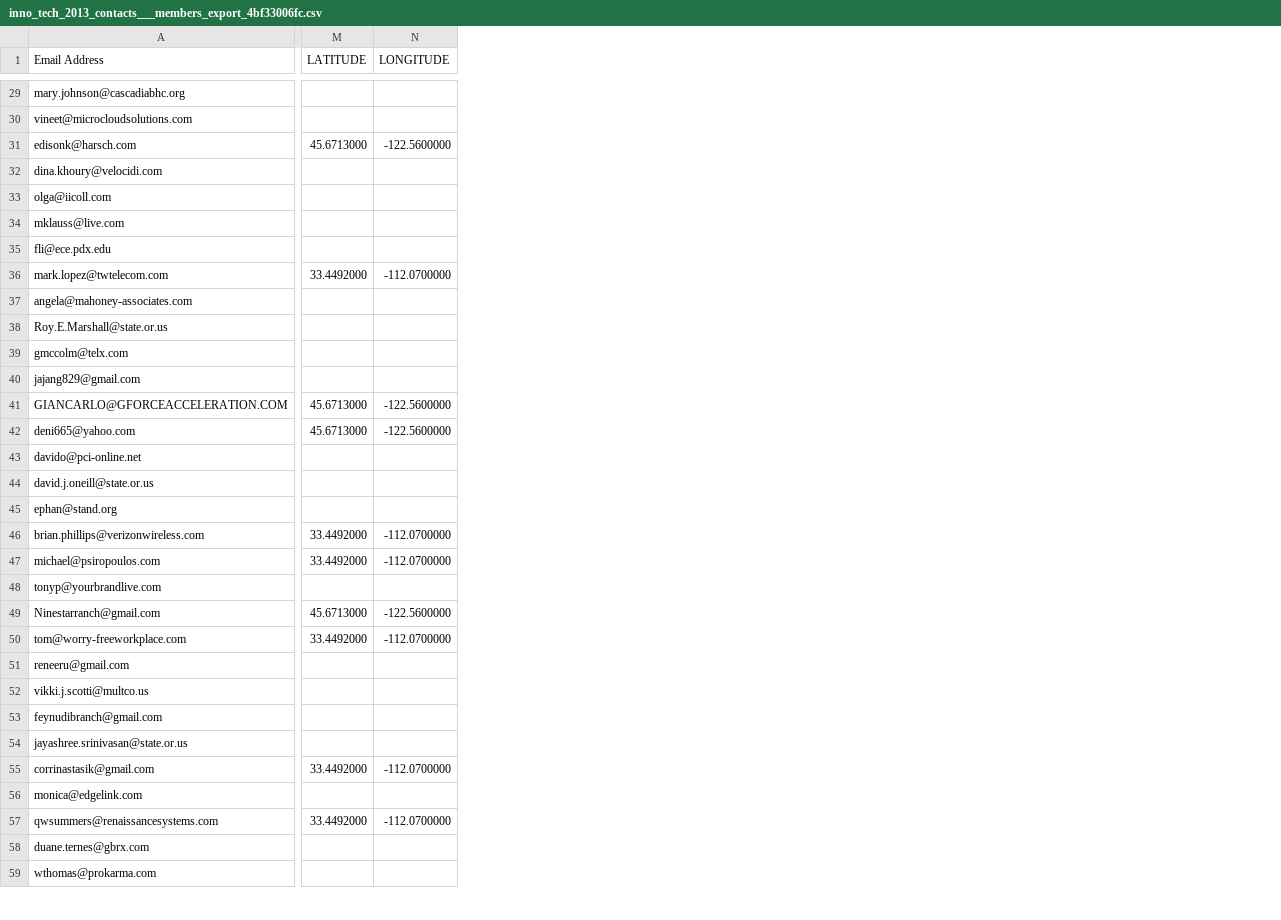
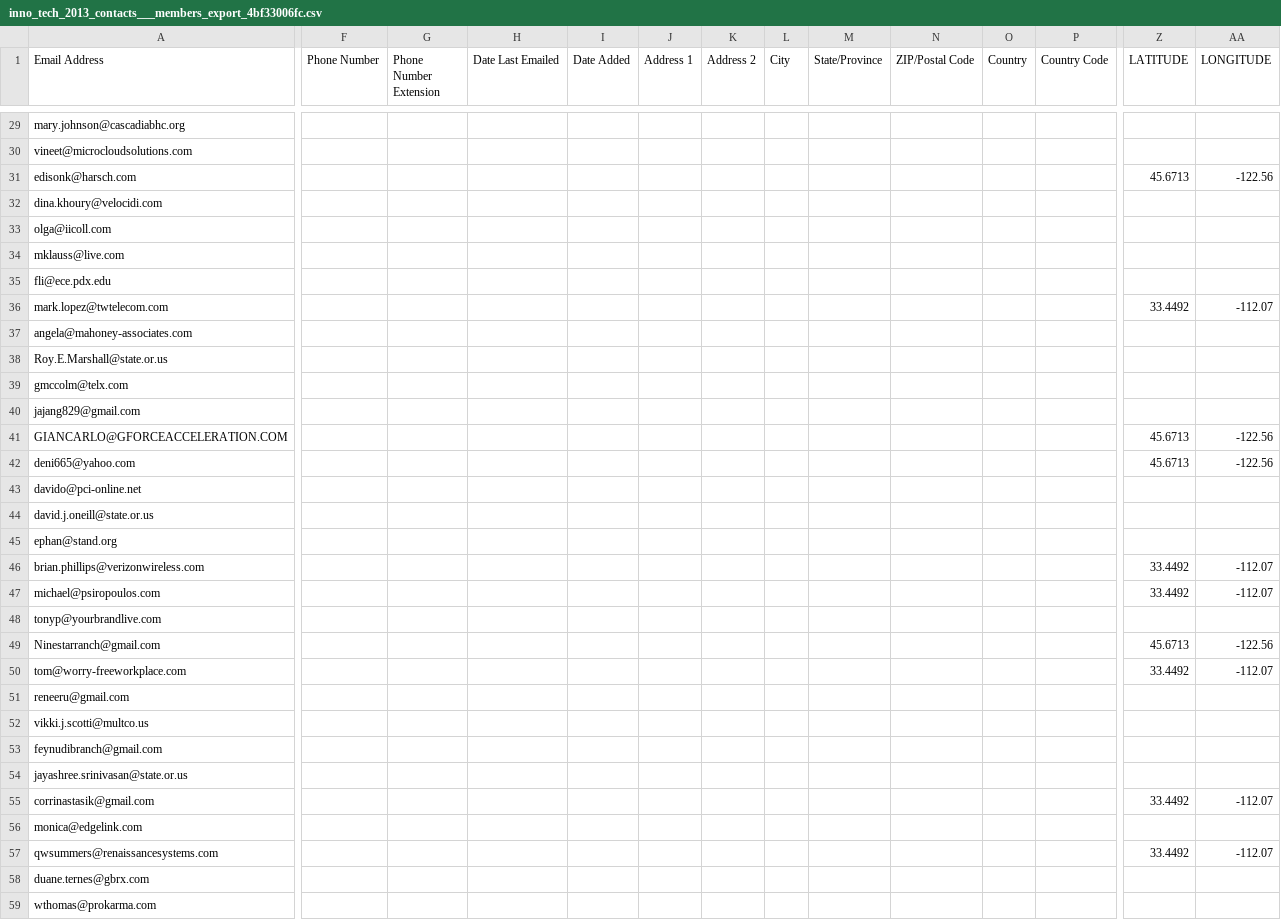
Before and after one commit to Advisicon/advisicon, a CSV file: resources/mailchimp/inno_tech_2013_contacts___members_export_4bf33006fc.csv, drawn as a sheet; only a part is shown, gaps mark what is left out; addresses are those after the commit; the diff covers the shown part only; the diff names each change by its address in the sheet, - before the commit and + after, or states it on an @@ line.

```diff
--- a/resources/mailchimp/inno_tech_2013_contacts___members_export_4bf33006fc.csv
+++ b/resources/mailchimp/inno_tech_2013_contacts___members_export_4bf33006fc.csv
+column F (Phone Number), empty
+column G (Phone Number Extension), empty
+column H (Date Last Emailed), empty
+column I (Date Added), empty
+column J (Address 1), empty
+column K (Address 2), empty
+column L (City), empty
+column M (State/Province), empty
+column N (ZIP/Postal Code), empty
+column O (Country), empty
+column P (Country Code), empty
-Z31 (LATITUDE): 45.6713000
+Z31 (LATITUDE): 45.6713
-AA31 (LONGITUDE): -122.5600000
+AA31 (LONGITUDE): -122.56
-Z36 (LATITUDE): 33.4492000
+Z36 (LATITUDE): 33.4492
-AA36 (LONGITUDE): -112.0700000
+AA36 (LONGITUDE): -112.07
-Z41:Z42 (LATITUDE): 45.6713000
+Z41:Z42 (LATITUDE): 45.6713
-AA41:AA42 (LONGITUDE): -122.5600000
+AA41:AA42 (LONGITUDE): -122.56
-Z46:Z47 (LATITUDE): 33.4492000
+Z46:Z47 (LATITUDE): 33.4492
-AA46:AA47 (LONGITUDE): -112.0700000
+AA46:AA47 (LONGITUDE): -112.07
-Z49 (LATITUDE): 45.6713000
+Z49 (LATITUDE): 45.6713
-AA49 (LONGITUDE): -122.5600000
+AA49 (LONGITUDE): -122.56
-Z50 (LATITUDE): 33.4492000
+Z50 (LATITUDE): 33.4492
-AA50 (LONGITUDE): -112.0700000
+AA50 (LONGITUDE): -112.07
-Z55 (LATITUDE): 33.4492000
+Z55 (LATITUDE): 33.4492
-AA55 (LONGITUDE): -112.0700000
+AA55 (LONGITUDE): -112.07
-Z57 (LATITUDE): 33.4492000
+Z57 (LATITUDE): 33.4492
-AA57 (LONGITUDE): -112.0700000
+AA57 (LONGITUDE): -112.07
```
Also changed, not shown: 2 added columns and 28 edited cells elsewhere in this file, resources/mailchimp/_meta_list.csv.
